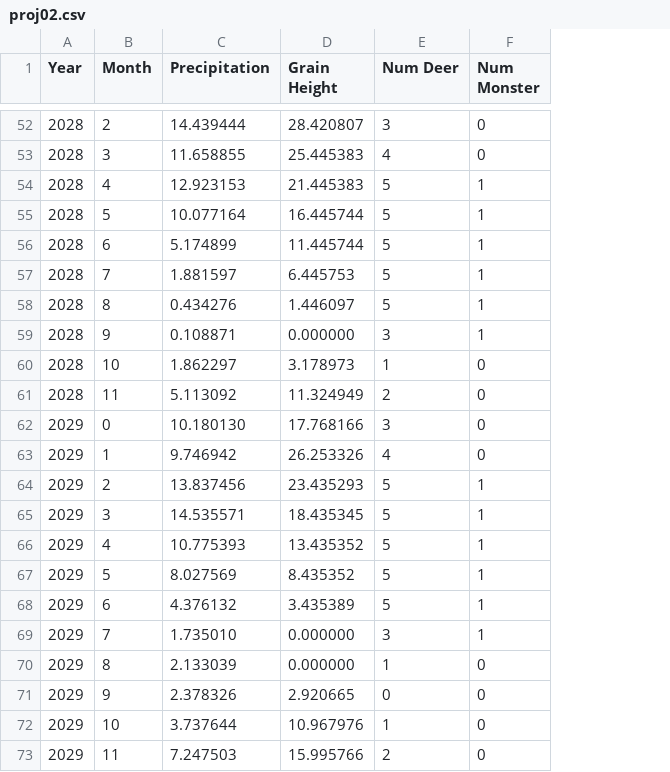
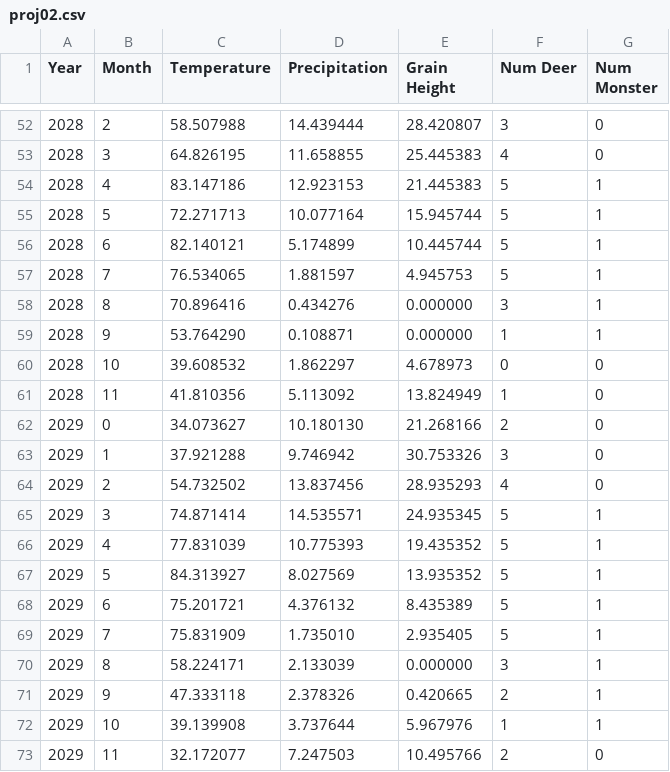
Before and after one commit to brookham/cs475, a CSV file: hw/proj02/proj02.csv, drawn as a sheet; only a part is shown, gaps mark what is left out; addresses are those after the commit; the diff covers the shown part only; the diff names each change by its address in the sheet, - before the commit and + after, or states it on an @@ line.

```diff
--- a/hw/proj02/proj02.csv
+++ b/hw/proj02/proj02.csv
+column C (Temperature), rows 52-73: 58.507988 | 64.826195 | 83.147186 | 72.271713 | 82.140121 | 76.534065 | 70.896416 | 53.764290 | 39.608532 | 41.810356 | 34.073627 | 37.921288 | 54.732502 | 74.871414 | 77.831039 | 84.313927 | 75.201721 | 75.831909 | 58.224171 | 47.333118 | 39.139908 | 32.172077
-E55 (Grain Height): 16.445744
+E55 (Grain Height): 15.945744
-E56 (Grain Height): 11.445744
+E56 (Grain Height): 10.445744
-E57 (Grain Height): 6.445753
+E57 (Grain Height): 4.945753
-E58 (Grain Height): 1.446097
+E58 (Grain Height): 0.000000
-F58 (Num Deer): 5
+F58 (Num Deer): 3
-F59 (Num Deer): 3
+F59 (Num Deer): 1
-E60 (Grain Height): 3.178973
+E60 (Grain Height): 4.678973
-F60 (Num Deer): 1
+F60 (Num Deer): 0
-E61 (Grain Height): 11.324949
+E61 (Grain Height): 13.824949
-F61 (Num Deer): 2
+F61 (Num Deer): 1
-E62 (Grain Height): 17.768166
+E62 (Grain Height): 21.268166
-F62 (Num Deer): 3
+F62 (Num Deer): 2
-E63 (Grain Height): 26.253326
+E63 (Grain Height): 30.753326
-F63 (Num Deer): 4
+F63 (Num Deer): 3
-E64 (Grain Height): 23.435293
+E64 (Grain Height): 28.935293
-F64 (Num Deer): 5
+F64 (Num Deer): 4
-G64 (Num Monster): 1
+G64 (Num Monster): 0
-E65 (Grain Height): 18.435345
+E65 (Grain Height): 24.935345
-E66 (Grain Height): 13.435352
+E66 (Grain Height): 19.435352
-E67 (Grain Height): 8.435352
+E67 (Grain Height): 13.935352
-E68 (Grain Height): 3.435389
+E68 (Grain Height): 8.435389
-E69 (Grain Height): 0.000000
+E69 (Grain Height): 2.935405
-F69 (Num Deer): 3
+F69 (Num Deer): 5
-F70 (Num Deer): 1
+F70 (Num Deer): 3
-G70:G72 (Num Monster): 0
+G70:G72 (Num Monster): 1
-E71 (Grain Height): 2.920665
+E71 (Grain Height): 0.420665
-F71 (Num Deer): 0
+F71 (Num Deer): 2
-E72 (Grain Height): 10.967976
+E72 (Grain Height): 5.967976
-E73 (Grain Height): 15.995766
+E73 (Grain Height): 10.495766
```
Also changed, not shown: 61 edited cells elsewhere in this file, 3 other files.
